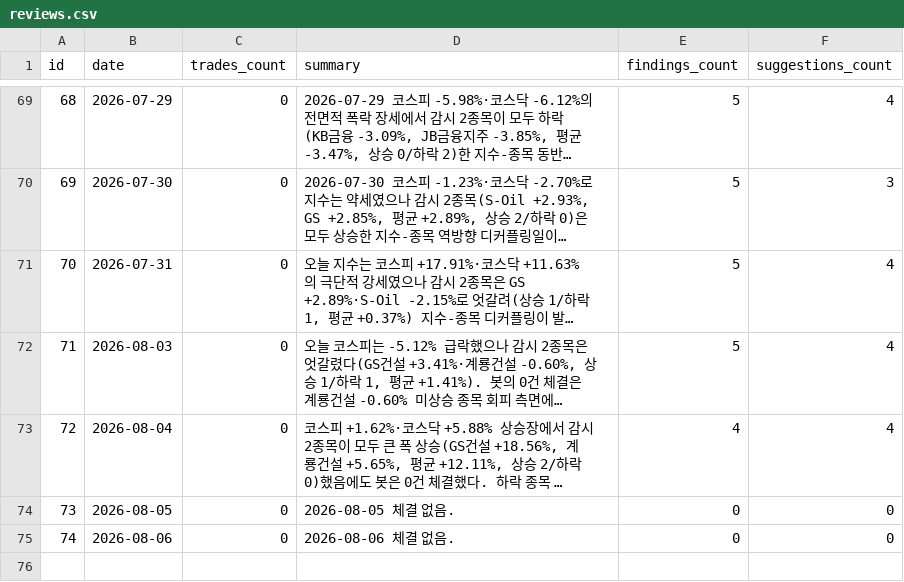
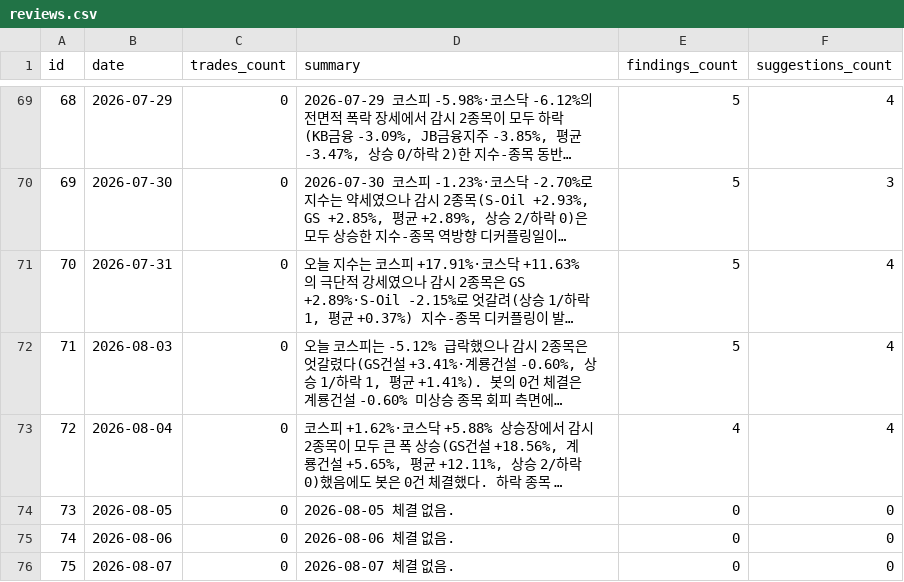
Before and after one commit to inwhan987/-, a CSV file: data/reviews.csv, drawn as a sheet; only a part is shown, gaps mark what is left out; long unchanged cells end in …; the diff names each change by its address in the sheet, - before the commit and + after, or states it on an @@ line.

Commit message:
data: 일별 백업 2026-08-08 (체결 61건 / 리뷰 75건 / 뉴스 0건 / 로그 5173KB)

```diff
--- a/data/reviews.csv
+++ b/data/reviews.csv
+row 76: 75 | 2026-08-07 | 0 | 2026-08-07 체결 없음. | 0 | 0
```
Also changed, not shown: 10 other files.
